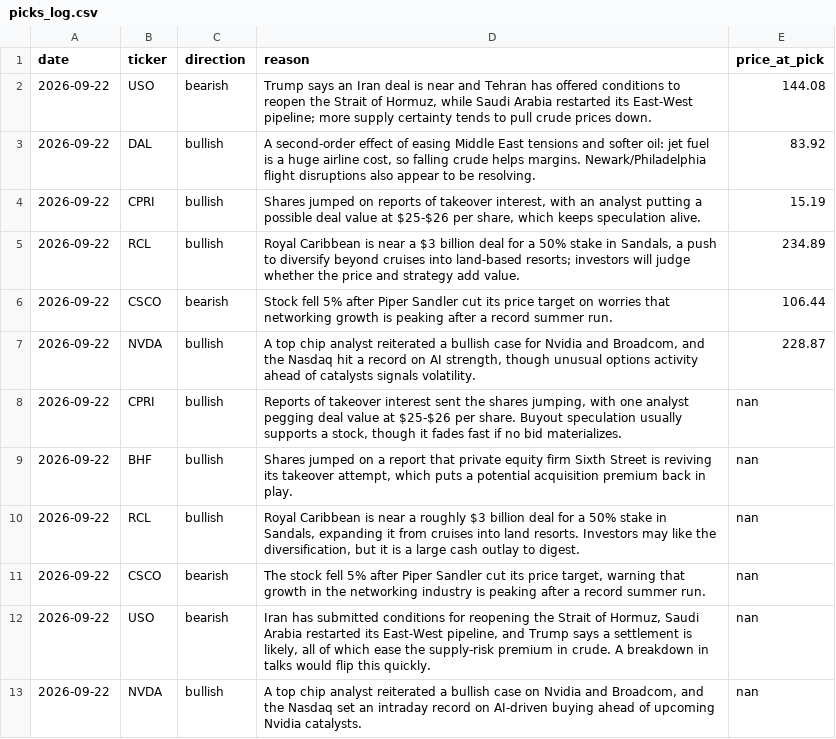
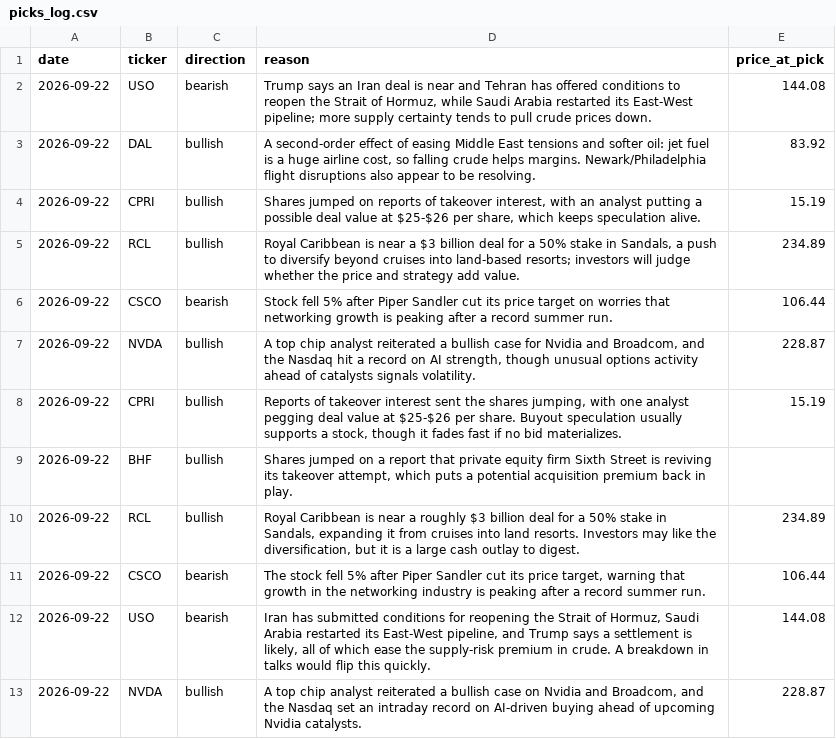
Before and after one commit to surgingssh-gif/Stock-Recommender-, a CSV file: picks_log.csv, drawn as a sheet.

```diff
--- a/picks_log.csv
+++ b/picks_log.csv
@@ -7,7 +7,7 @@ date,ticker,direction,reason,price_at_pick
 2026-09-22,NVDA,bullish,"A top chip analyst reiterated a bullish case for Nvidia and Broadcom, and the Nasdaq hit a record on AI strength, though unusual options activity ahead of catalysts signals volatility.",228.87
-2026-09-22,CPRI,bullish,"Reports of takeover interest sent the shares jumping, with one analyst pegging deal value at $25-$26 per share. Buyout speculation usually supports a stock, though it fades fast if no bid materializes.",nan
-2026-09-22,BHF,bullish,"Shares jumped on a report that private equity firm Sixth Street is reviving its takeover attempt, which puts a potential acquisition premium back in play.",nan
-2026-09-22,RCL,bullish,"Royal Caribbean is near a roughly $3 billion deal for a 50% stake in Sandals, expanding it from cruises into land resorts. Investors may like the diversification, but it is a large cash outlay to digest.",nan
-2026-09-22,CSCO,bearish,"The stock fell 5% after Piper Sandler cut its price target, warning that growth in the networking industry is peaking after a record summer run.",nan
-2026-09-22,USO,bearish,"Iran has submitted conditions for reopening the Strait of Hormuz, Saudi Arabia restarted its East-West pipeline, and Trump says a settlement is likely, all of which ease the supply-risk premium in crude. A breakdown in talks would flip this quickly.",nan
-2026-09-22,NVDA,bullish,"A top chip analyst reiterated a bullish case on Nvidia and Broadcom, and the Nasdaq set an intraday record on AI-driven buying ahead of upcoming Nvidia catalysts.",nan
+2026-09-22,CPRI,bullish,"Reports of takeover interest sent the shares jumping, with one analyst pegging deal value at $25-$26 per share. Buyout speculation usually supports a stock, though it fades fast if no bid materializes.",15.19
+2026-09-22,BHF,bullish,"Shares jumped on a report that private equity firm Sixth Street is reviving its takeover attempt, which puts a potential acquisition premium back in play.",
+2026-09-22,RCL,bullish,"Royal Caribbean is near a roughly $3 billion deal for a 50% stake in Sandals, expanding it from cruises into land resorts. Investors may like the diversification, but it is a large cash outlay to digest.",234.89
+2026-09-22,CSCO,bearish,"The stock fell 5% after Piper Sandler cut its price target, warning that growth in the networking industry is peaking after a record summer run.",106.44
+2026-09-22,USO,bearish,"Iran has submitted conditions for reopening the Strait of Hormuz, Saudi Arabia restarted its East-West pipeline, and Trump says a settlement is likely, all of which ease the supply-risk premium in crude. A breakdown in talks would flip this quickly.",144.08
+2026-09-22,NVDA,bullish,"A top chip analyst reiterated a bullish case on Nvidia and Broadcom, and the Nasdaq set an intraday record on AI-driven buying ahead of upcoming Nvidia catalysts.",228.87
```
Also changed, not shown: 6 other files.
